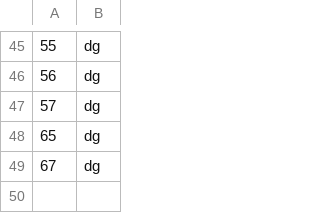
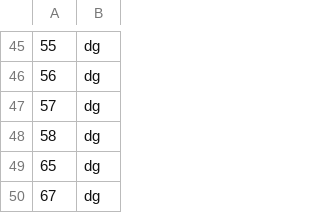
Before and after one commit to gcman/gcman.github.io, a CSV file: content/euler/heat-solved.csv, drawn as a sheet; only a part is shown, gaps mark what is left out.

Commit message:
Euler 58

```diff
--- a/content/euler/heat-solved.csv
+++ b/content/euler/heat-solved.csv
@@ -47,2 +47,3 @@
 57,dg
+58,dg
 65,dg
```
Also changed, not shown: content/euler/euler-input.csv, 17 other files.
